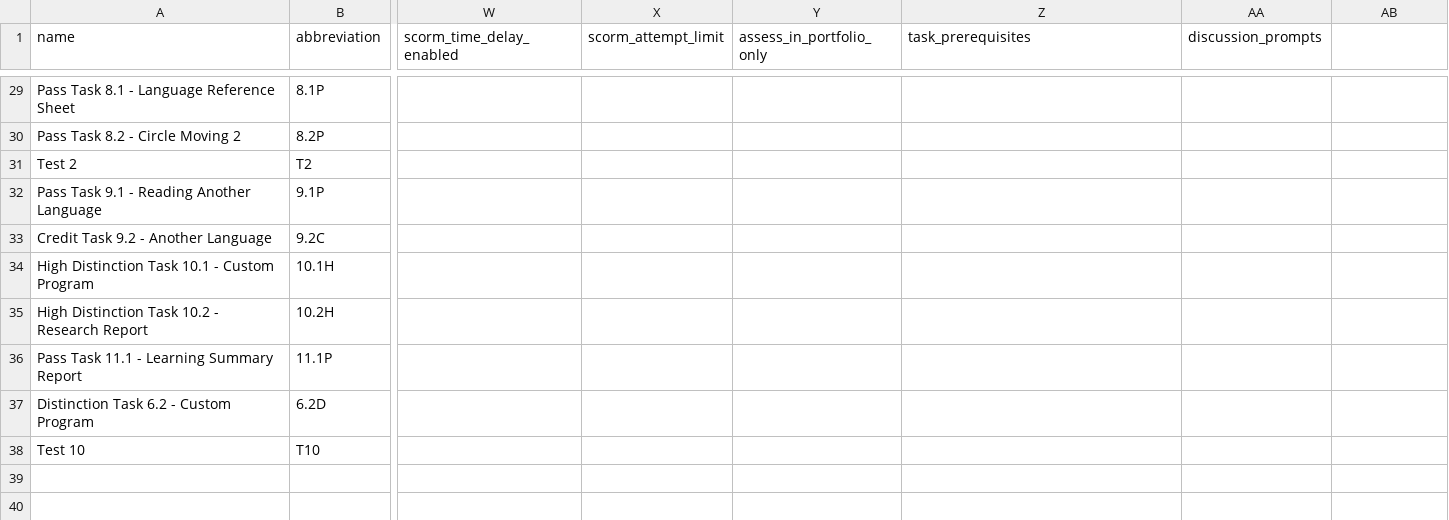
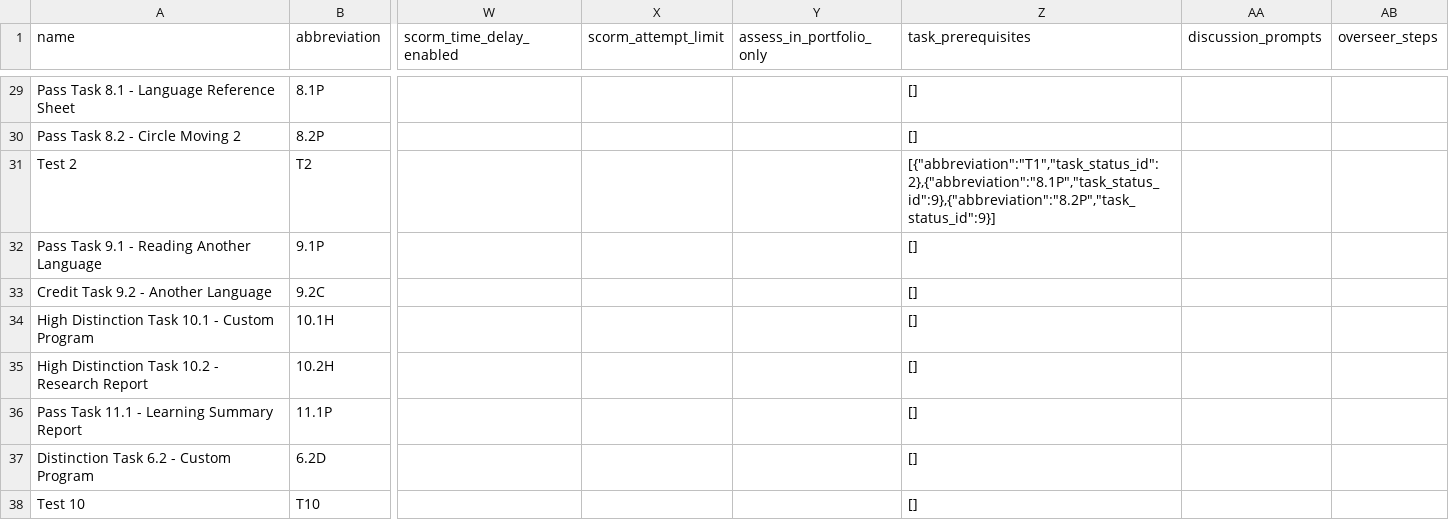
Before and after one commit to doubtfire-lms/doubtfire-api, a CSV file: test_files/COS10001-Tasks.csv, drawn as a sheet; only a part is shown, gaps mark what is left out; the diff covers the shown part only; the diff names each change by its address in the sheet, - before the commit and + after, or states it on an @@ line.

Commit message:
feat: import/export overseer steps via task definition csv (#604)
* feat: import/export overseer steps via task definition csv

* chore: add overseer steps task csv test file

* chore: add bash overseer image

* refactor: use .cpp extension and add overseer steps

* feat: rollover overseer steps

* chore: add prerequisites to tasks csv

* ci: enable overseer to init docker config

* chore: always init docker config

* test: expect .cpp extension

* chore: update run command

* fix: fix csv task import when replacing task prerequisites

* fix: ignore last pulled date

```diff
--- a/test_files/COS10001-Tasks.csv
+++ b/test_files/COS10001-Tasks.csv
-AB1: (empty)
+AB1: overseer_steps
-Z29:Z30 (task_prerequisites): (empty)
+Z29:Z30 (task_prerequisites): []
-Z31 (task_prerequisites): (empty)
+Z31 (task_prerequisites): [{"abbreviation":"T1","task_status_id":2},{"abbreviation":"8.1P","task_status_id":9},{"abbreviation":"8.2P","task_status_id":9}]
-Z32:Z38 (task_prerequisites): (empty)
+Z32:Z38 (task_prerequisites): []
```
Also changed, not shown: 34 edited cells elsewhere in this file, 13 other files.
